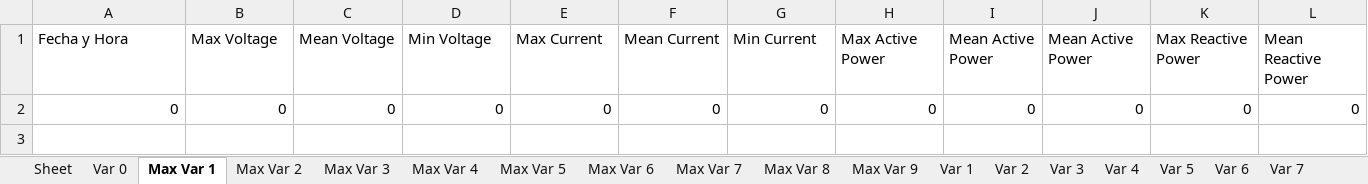
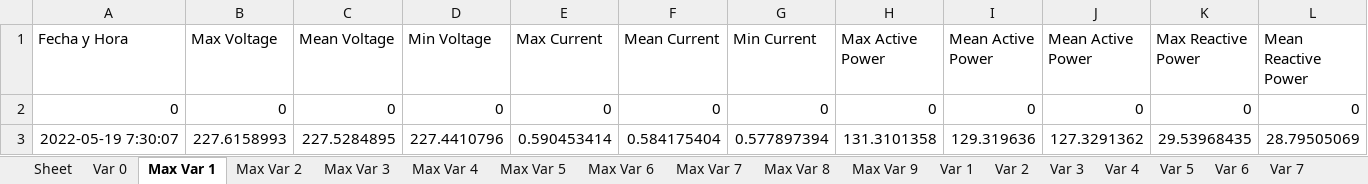
Before and after one commit to nachovera93/Ser-Raspberry, an Excel workbook: 2022-05-19.xlsx, sheet Max Var 1, drawn as a sheet; only a part is shown; values as stored, in another font and other column widths than the file's, no borders; rows hold the shown columns only; the diff names each change by its address in the sheet, - before the commit and + after, or states it on an @@ line.

```diff
--- a/2022-05-19.xlsx (sheet Max Var 1)
+++ b/2022-05-19.xlsx (sheet Max Var 1)
+row 3: 2022-05-19 7:30:07 | 227.6158993 | 227.5284895 | 227.4410796 | 0.590453414 | 0.584175404 | 0.577897394 | 131.3101358 | 129.319636 | 127.3291362 | 29.53968435 | 28.79505069
```
Also changed, not shown: sheet Var 1, 4 other files.
